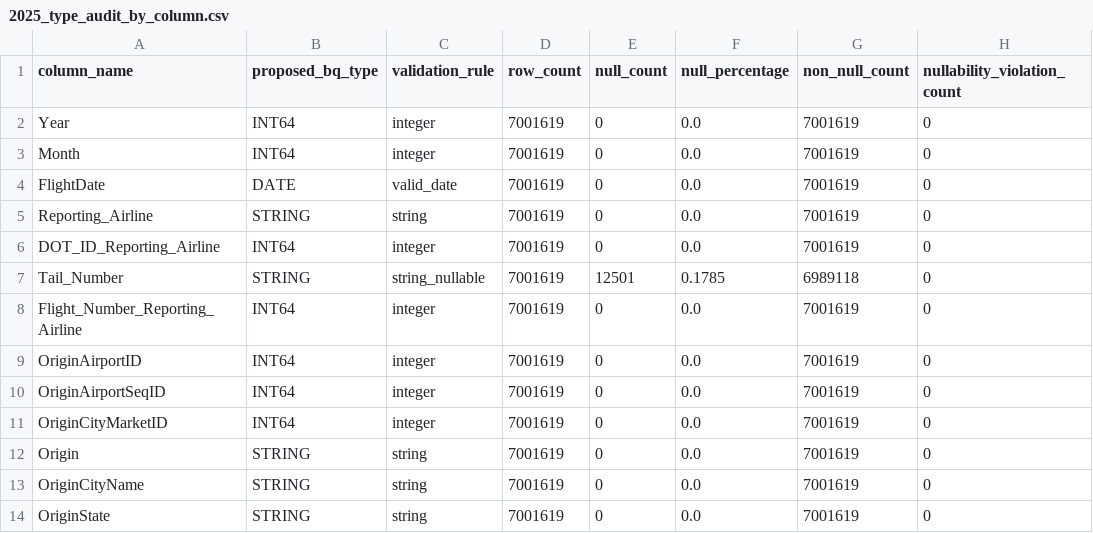
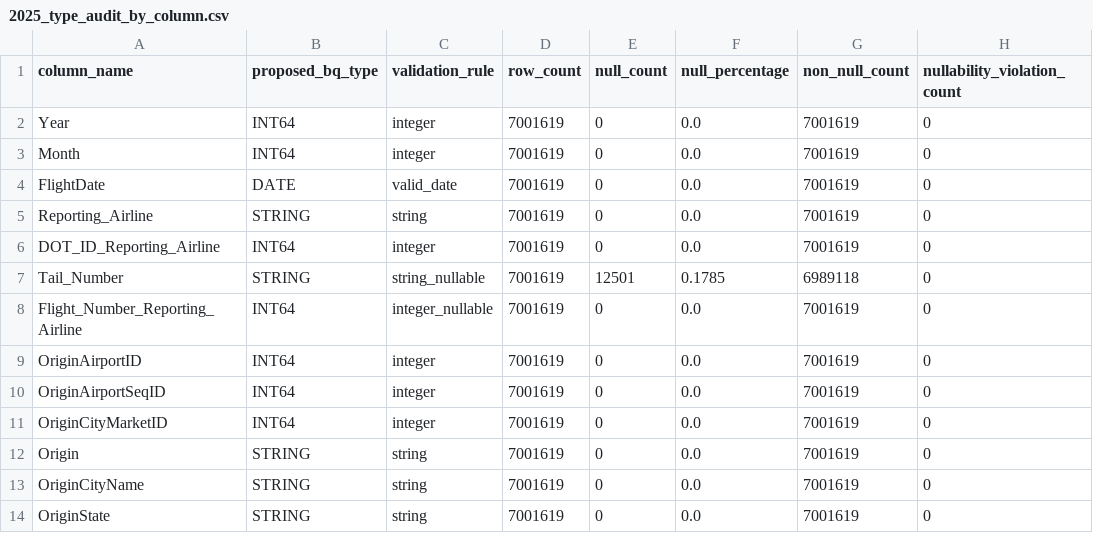
Before and after one commit to tdungbui296/bts-airline-analytics, a CSV file: analysis/profiling/2025_type_audit_by_column.csv, drawn as a sheet; only a part is shown; the diff names each change by its address in the sheet, - before the commit and + after, or states it on an @@ line.

Commit message:
docs: refresh 2025 type audit artifact

```diff
--- a/analysis/profiling/2025_type_audit_by_column.csv
+++ b/analysis/profiling/2025_type_audit_by_column.csv
-C8 (validation_rule): integer
+C8 (validation_rule): integer_nullable
```
